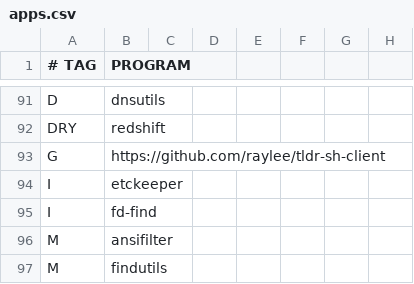
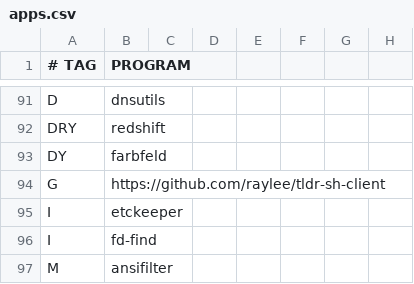
Before and after one commit to astsu777/bootstrap, a CSV file: apps.csv, drawn as a sheet; only a part is shown, gaps mark what is left out; the shorter side is filled out with more unchanged rows.

Commit message:
Add 'sent' and 'farbfeld' to common applications for Linux

```diff
--- a/apps.csv
+++ b/apps.csv
@@ -92,2 +92,3 @@ D,dnsutils
 DRY,redshift
+DY,farbfeld
 G,https://github.com/raylee/tldr-sh-client
```
Also changed, not shown: 1 other file.
